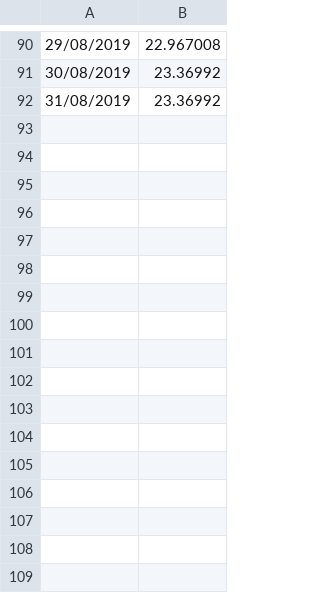
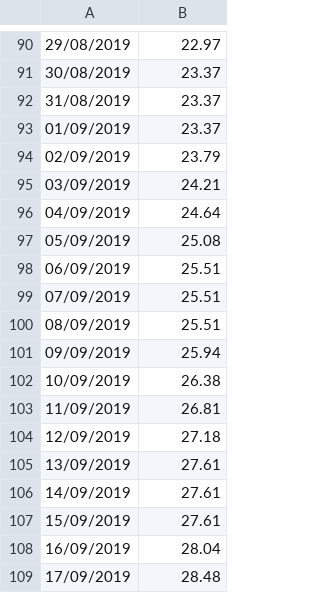
Before and after one commit to mroguljic/LDR_analysis, a CSV file: coldDoses.csv, drawn as a sheet; only a part is shown, gaps mark what is left out; the diff covers the shown part only.

```diff
--- a/coldDoses.csv
+++ b/coldDoses.csv
@@ -90,3 +90,20 @@
-29/08/2019,22.967008
-30/08/2019,23.36992
-31/08/2019,23.36992
+29/08/2019,22.97
+30/08/2019,23.37
+31/08/2019,23.37
+01/09/2019,23.37
+02/09/2019,23.79
+03/09/2019,24.21
+04/09/2019,24.64
+05/09/2019,25.08
+06/09/2019,25.51
+07/09/2019,25.51
+08/09/2019,25.51
+09/09/2019,25.94
+10/09/2019,26.38
+11/09/2019,26.81
+12/09/2019,27.18
+13/09/2019,27.61
+14/09/2019,27.61
+15/09/2019,27.61
+16/09/2019,28.04
+17/09/2019,28.48
```
Also changed, not shown: 39 added rows and 28 edited cells elsewhere in this file, roomTempDoses.csv, 51 other files.
